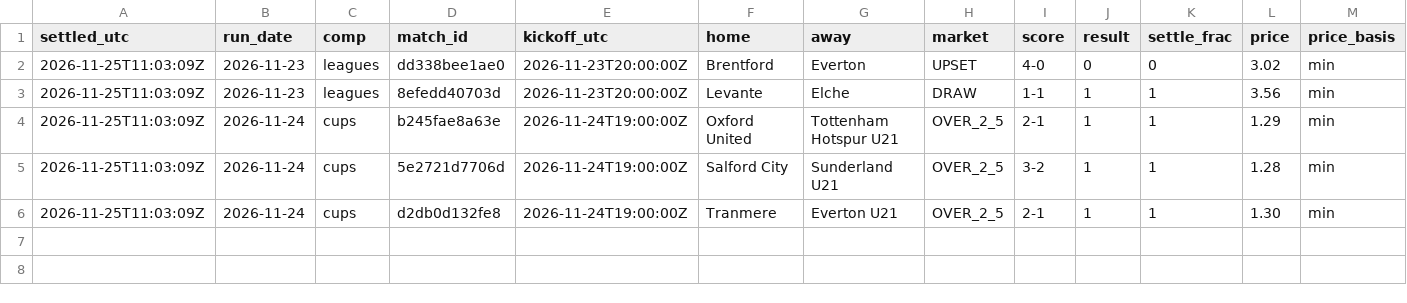
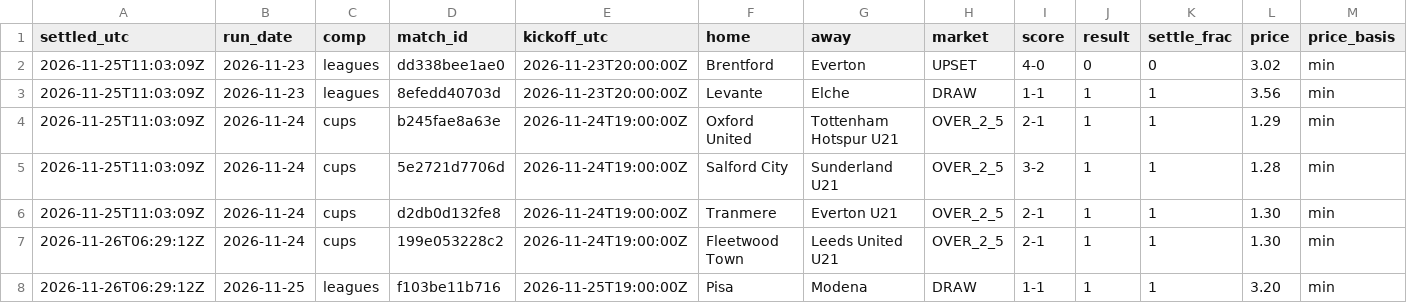
Before and after one commit to xbaredge/predictions, a CSV file: 2026/W48/settled.csv, drawn as a sheet; only a part is shown; rows hold the shown columns only; the diff names each change by its address in the sheet, - before the commit and + after, or states it on an @@ line.

```diff
--- a/2026/W48/settled.csv
+++ b/2026/W48/settled.csv
+row 7: 2026-11-26T06:29:12Z | 2026-11-24 | cups | 199e053228c2 | 2026-11-24T19:00:00Z | Fleetwood Town | Leeds United U21 | OVER_2_5 | 2-1 | 1 | 1 | 1.30 | min
+row 8: 2026-11-26T06:29:12Z | 2026-11-25 | leagues | f103be11b716 | 2026-11-25T19:00:00Z | Pisa | Modena | DRAW | 1-1 | 1 | 1 | 3.20 | min
```
Also changed, not shown: 2026/W48/early.csv, 2026/W48/early_settled.csv, 11 other files.
